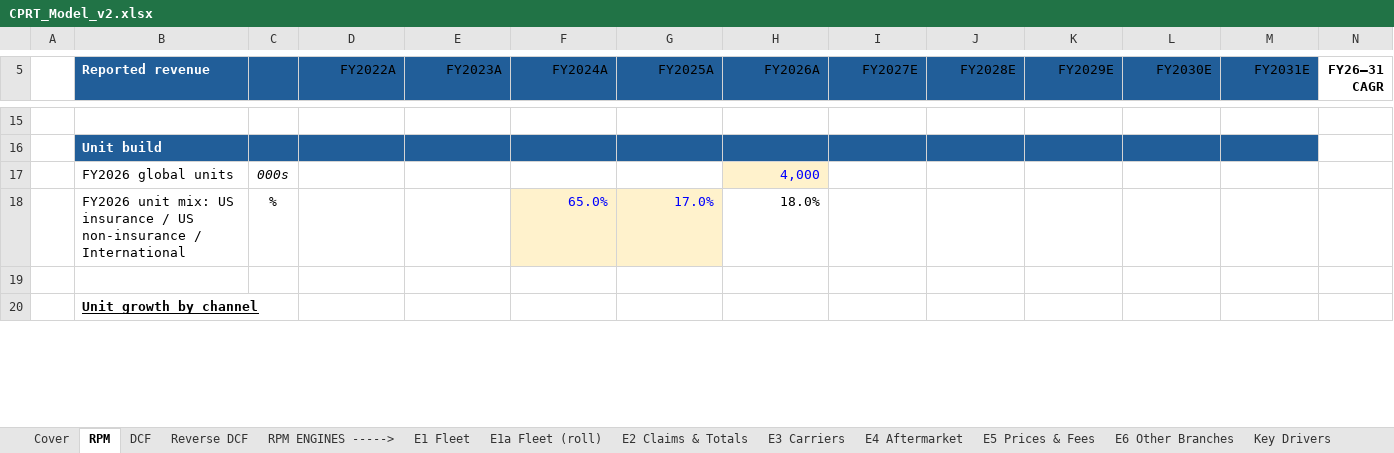
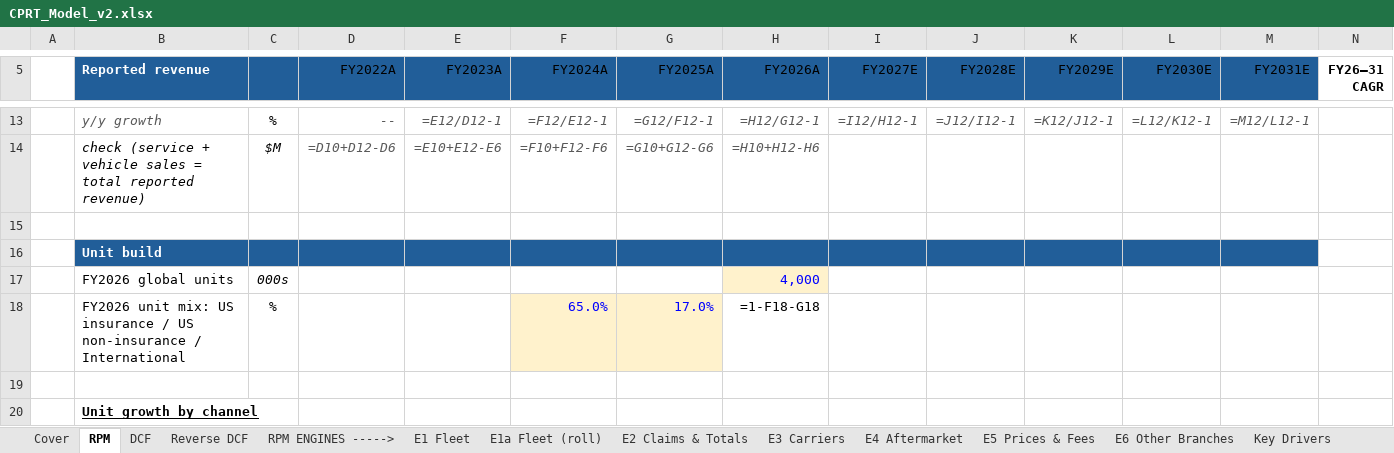
Before and after one commit to potpotman123/cprt-research, an Excel workbook: model/CPRT_Model_v2.xlsx, sheet RPM, drawn as a sheet; only a part is shown, gaps mark what is left out; values as stored, in another font and other column widths than the file's, no borders; formulas without a stored value are shown as written; rows hold the shown columns only; the diff covers the shown part only; the diff names each change by its address in the sheet, - before the commit and + after, or states it on an @@ line.

```diff
--- a/model/CPRT_Model_v2.xlsx (sheet RPM)
+++ b/model/CPRT_Model_v2.xlsx (sheet RPM)
+row 13:  | y/y growth | % | -- | =E12/D12-1 | =F12/E12-1 | =G12/F12-1 | =H12/G12-1 | =I12/H12-1 | =J12/I12-1 | =K12/J12-1 | =L12/K12-1 | =M12/L12-1
+row 14:  | check (service + vehicle sales = total reported revenue) | $M | =D10+D12-D6 | =E10+E12-E6 | =F10+F12-F6 | =G10+G12-G6 | =H10+H12-H6
-H18 (FY2026A): 18.0%
+H18 (FY2026A): =1-F18-G18
```
Also changed, not shown: 10 added rows, 12 removed rows and 33 edited cells elsewhere in this sheet, sheet E1a Fleet (roll), sheet Scenarios, sheet E2 Claims & Totals, sheet E3 Carriers, sheet DCF, sheet E1 Fleet, 8 more sheets, other sheet tabs, 1 other file.
